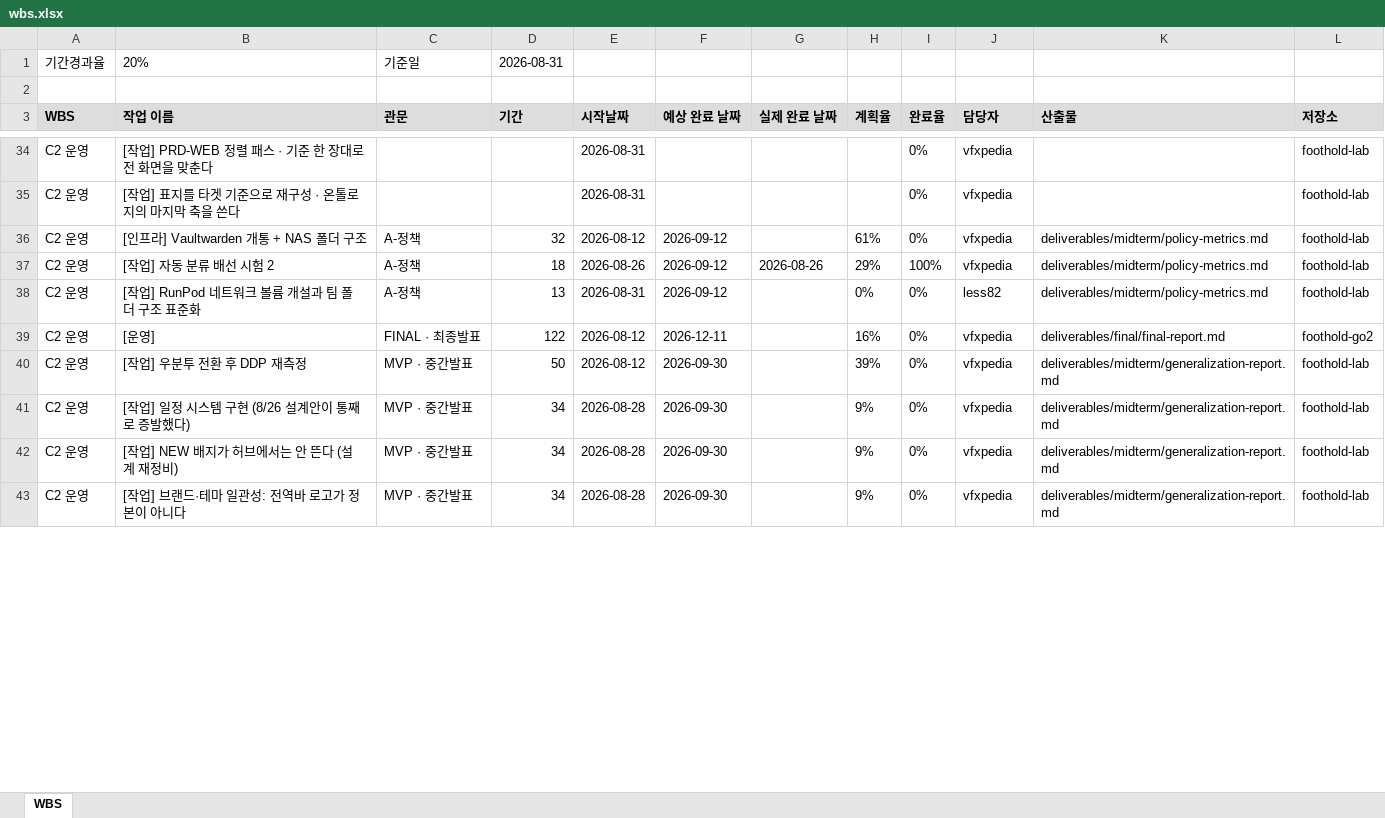
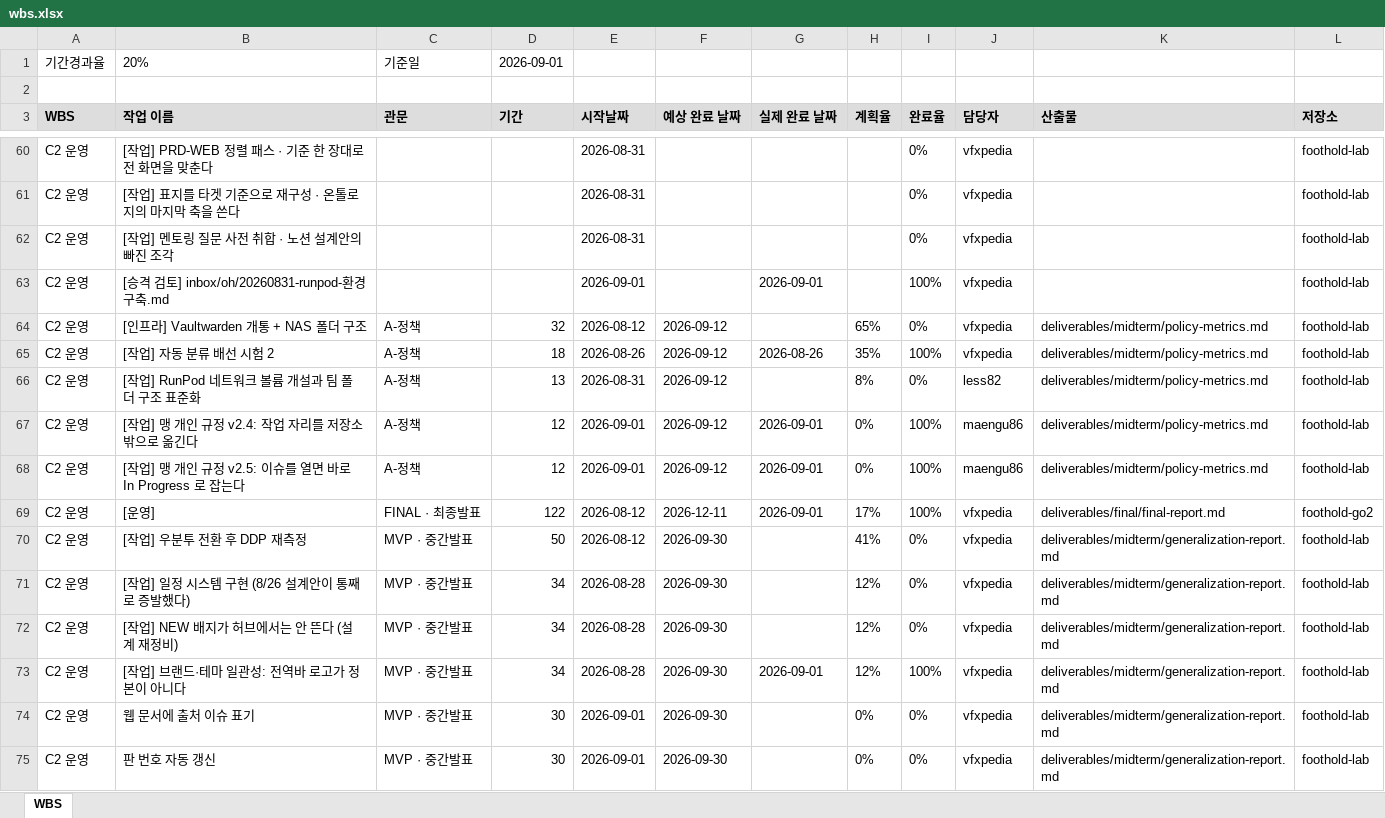
Before and after one commit to foothold-project/foothold-lab, an Excel workbook: deliverables/plan/wbs.xlsx, sheet WBS, drawn as a sheet; only a part is shown, gaps mark what is left out; values as stored, in another font and other column widths than the file's, no borders; addresses are those after the commit; the diff covers the shown part only; the diff names each change by its address in the sheet, - before the commit and + after, or states it on an @@ line.

```diff
--- a/deliverables/plan/wbs.xlsx (sheet WBS)
+++ b/deliverables/plan/wbs.xlsx (sheet WBS)
-D1 (기간): 2026-08-31
+D1 (기간): 2026-09-01
+row 62: C2 운영 | [작업] 멘토링 질문 사전 취합 · 노션 설계안의 빠진 조각 |  |  | 2026-08-31 |  |  |  | 0% | vfxpedia |  | foothold-lab
+row 63: C2 운영 | [승격 검토] inbox/oh/20260831-runpod-환경구축.md |  |  | 2026-09-01 |  | 2026-09-01 |  | 100% | vfxpedia |  | foothold-lab
-H64 (계획율): 61%
+H64 (계획율): 65%
-H65 (계획율): 29%
+H65 (계획율): 35%
-H66 (계획율): 0%
+H66 (계획율): 8%
+row 67: C2 운영 | [작업] 맹 개인 규정 v2.4: 작업 자리를 저장소 밖으로 옮긴다 | A-정책 | 12 | 2026-09-01 | 2026-09-12 | 2026-09-01 | 0% | 100% | maengu86 | deliverables/midterm/policy-metrics.md | foothold-lab
+row 68: C2 운영 | [작업] 맹 개인 규정 v2.5: 이슈를 열면 바로 In Progress 로 잡는다 | A-정책 | 12 | 2026-09-01 | 2026-09-12 | 2026-09-01 | 0% | 100% | maengu86 | deliverables/midterm/policy-metrics.md | foothold-lab
-G69 (실제 완료 날짜): (empty)
+G69 (실제 완료 날짜): 2026-09-01
-H69 (계획율): 16%
+H69 (계획율): 17%
-I69 (완료율): 0%
+I69 (완료율): 100%
-H70 (계획율): 39%
+H70 (계획율): 41%
-H71:H73 (계획율): 9%
+H71:H73 (계획율): 12%
-G73 (실제 완료 날짜): (empty)
+G73 (실제 완료 날짜): 2026-09-01
-I73 (완료율): 0%
+I73 (완료율): 100%
+row 74: C2 운영 | 웹 문서에 출처 이슈 표기 | MVP · 중간발표 | 30 | 2026-09-01 | 2026-09-30 |  | 0% | 0% | vfxpedia | deliverables/midterm/generalization-report.md | foothold-lab
+row 75: C2 운영 | 판 번호 자동 갱신 | MVP · 중간발표 | 30 | 2026-09-01 | 2026-09-30 |  | 0% | 0% | vfxpedia | deliverables/midterm/generalization-report.md | foothold-lab
```
Also changed, not shown: 28 added rows, 18 removed rows and 74 edited cells elsewhere in this sheet, 8 other files.
